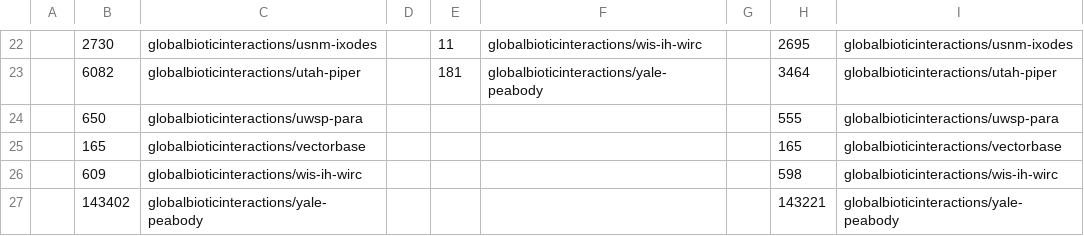
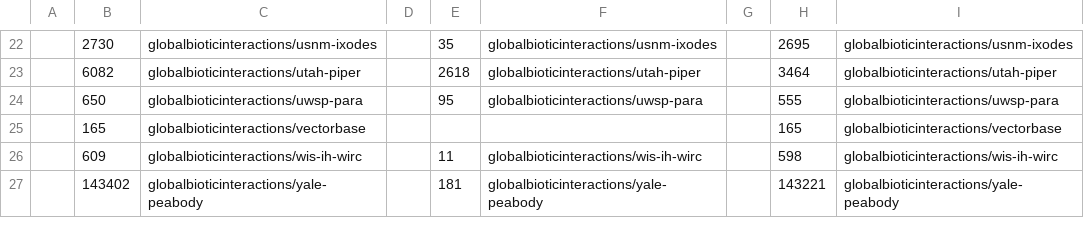
Before and after one commit to jhpoelen/align-tpt-names-with-tpt-taxonomy, a TSV file: names.tsv, drawn as a sheet; only a part is shown, gaps mark what is left out; the diff covers the shown part only.

```diff
--- a/names.tsv
+++ b/names.tsv
@@ -22,6 +22,6 @@
-	2730	globalbioticinteractions/usnm-ixodes		11	globalbioticinteractions/wis-ih-wirc		2695	globalbioticinteractions/usnm-ixodes
-	6082	globalbioticinteractions/utah-piper		181	globalbioticinteractions/yale-peabody		3464	globalbioticinteractions/utah-piper
-	650	globalbioticinteractions/uwsp-para					555	globalbioticinteractions/uwsp-para
+	2730	globalbioticinteractions/usnm-ixodes		35	globalbioticinteractions/usnm-ixodes		2695	globalbioticinteractions/usnm-ixodes
+	6082	globalbioticinteractions/utah-piper		2618	globalbioticinteractions/utah-piper		3464	globalbioticinteractions/utah-piper
+	650	globalbioticinteractions/uwsp-para		95	globalbioticinteractions/uwsp-para		555	globalbioticinteractions/uwsp-para
 	165	globalbioticinteractions/vectorbase					165	globalbioticinteractions/vectorbase
-	609	globalbioticinteractions/wis-ih-wirc					598	globalbioticinteractions/wis-ih-wirc
-	143402	globalbioticinteractions/yale-peabody					143221	globalbioticinteractions/yale-peabody
+	609	globalbioticinteractions/wis-ih-wirc		11	globalbioticinteractions/wis-ih-wirc		598	globalbioticinteractions/wis-ih-wirc
+	143402	globalbioticinteractions/yale-peabody		181	globalbioticinteractions/yale-peabody		143221	globalbioticinteractions/yale-peabody
```
Also changed, not shown: 32 edited cells elsewhere in this file, names-parsed.tsv.
